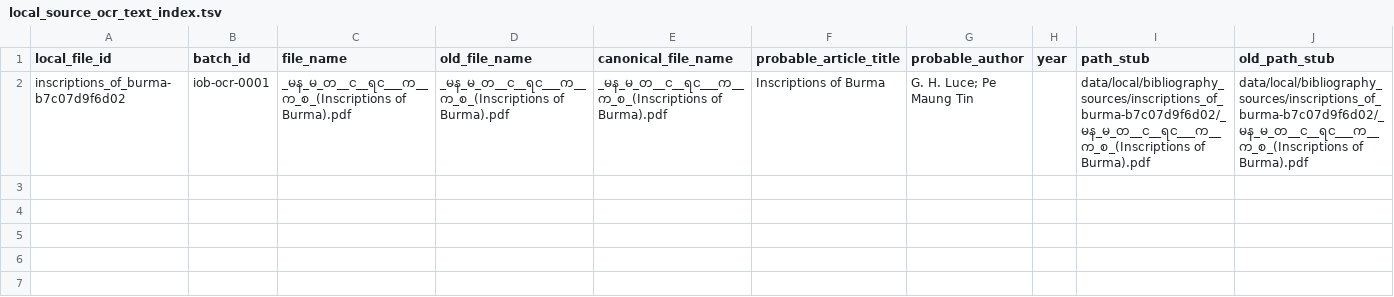
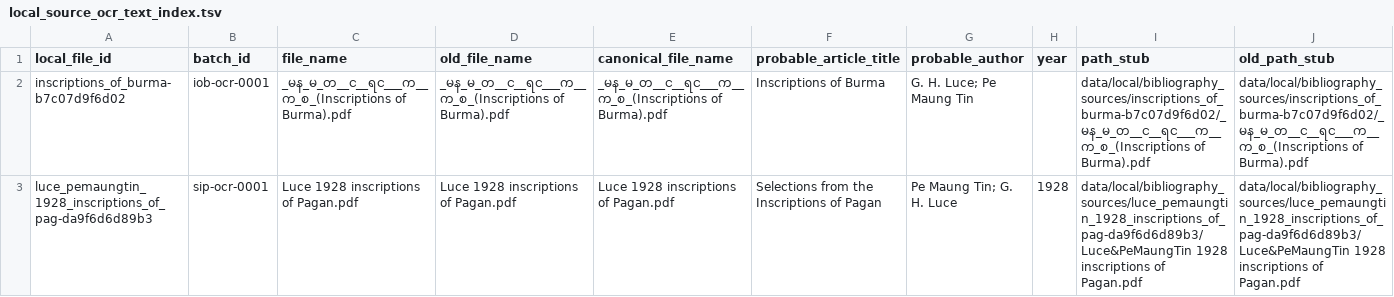
Before and after one commit to nh36/BurmeseCorpus, a TSV file: data/working/ocr/local_sources/local_source_ocr_text_index.tsv, drawn as a sheet; only a part is shown; rows hold the shown columns only; the diff names each change by its address in the sheet, - before the commit and + after, or states it on an @@ line.

```diff
--- a/data/working/ocr/local_sources/local_source_ocr_text_index.tsv
+++ b/data/working/ocr/local_sources/local_source_ocr_text_index.tsv
+row 3: luce_pemaungtin_1928_inscriptions_of_pag-da9f6d6d89b3 | sip-ocr-0001 | Luce 1928 inscriptions of Pagan.pdf | Luce 1928 inscriptions of Pagan.pdf | Luce 1928 inscriptions of Pagan.pdf | Selections from the Inscriptions of Pagan | Pe Maung Tin; G. H. Luce | 1928 | data/local/bibliography_sources/luce_pemaungtin_1928_inscriptions_of_pag-da9f6d6d89b3/Luce&PeMaungTin 1928 inscriptions of Pagan.pdf | data/local/bibliography_sources/luce_pemaungtin_1928_inscriptions_of_pag-da9f6d6d89b3/Luce&PeMaungTin 1928 inscriptions of Pagan.pdf
```
Also changed, not shown: data/working/bibliography/corpus_citation_source_file_match.tsv, data/working/bibliography/corpus_citation_source_file_match_review.tsv, 15 other files.
